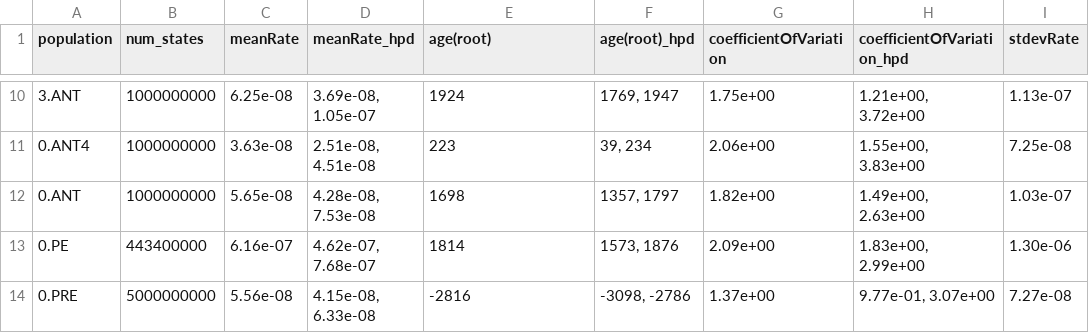
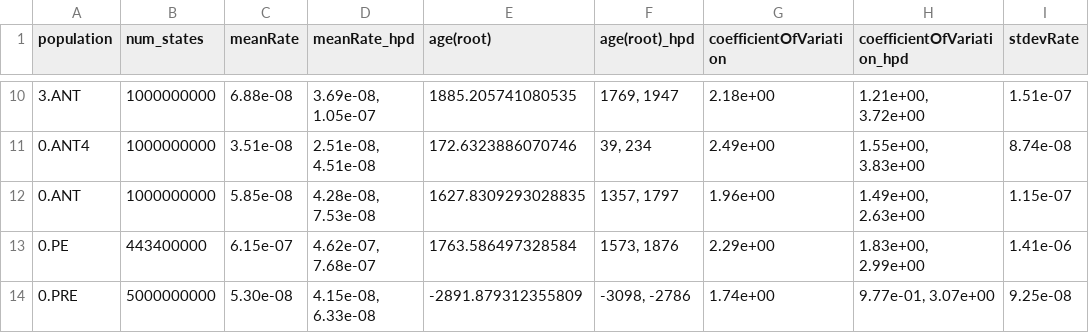
Before and after one commit to ktmeaton/plague-phylogeography-projects, a TSV file: main/beast/all/chromosome/clade/log/log_estimates.tsv, drawn as a sheet; only a part is shown, gaps mark what is left out; the diff covers the shown part only; the diff names each change by its address in the sheet, - before the commit and + after, or states it on an @@ line.

Commit message:
fix beast estimates from peak to mean

```diff
--- a/main/beast/all/chromosome/clade/log/log_estimates.tsv
+++ b/main/beast/all/chromosome/clade/log/log_estimates.tsv
-C10 (meanRate): 6.25e-08
+C10 (meanRate): 6.88e-08
-E10 (age(root)): 1924
+E10 (age(root)): 1885.205741080535
-G10 (coefficientOfVariation): 1.75e+00
+G10 (coefficientOfVariation): 2.18e+00
-I10 (stdevRate): 1.13e-07
+I10 (stdevRate): 1.51e-07
-C11 (meanRate): 3.63e-08
+C11 (meanRate): 3.51e-08
-E11 (age(root)): 223
+E11 (age(root)): 172.6323886070746
-G11 (coefficientOfVariation): 2.06e+00
+G11 (coefficientOfVariation): 2.49e+00
-I11 (stdevRate): 7.25e-08
+I11 (stdevRate): 8.74e-08
-C12 (meanRate): 5.65e-08
+C12 (meanRate): 5.85e-08
-E12 (age(root)): 1698
+E12 (age(root)): 1627.8309293028835
-G12 (coefficientOfVariation): 1.82e+00
+G12 (coefficientOfVariation): 1.96e+00
-I12 (stdevRate): 1.03e-07
+I12 (stdevRate): 1.15e-07
-C13 (meanRate): 6.16e-07
+C13 (meanRate): 6.15e-07
-E13 (age(root)): 1814
+E13 (age(root)): 1763.586497328584
-G13 (coefficientOfVariation): 2.09e+00
+G13 (coefficientOfVariation): 2.29e+00
-I13 (stdevRate): 1.30e-06
+I13 (stdevRate): 1.41e-06
-C14 (meanRate): 5.56e-08
+C14 (meanRate): 5.30e-08
-E14 (age(root)): -2816
+E14 (age(root)): -2891.879312355809
-G14 (coefficientOfVariation): 1.37e+00
+G14 (coefficientOfVariation): 1.74e+00
-I14 (stdevRate): 7.27e-08
+I14 (stdevRate): 9.25e-08
```
Also changed, not shown: 32 edited cells elsewhere in this file, main/augur/all/chromosome/full/filter5/beast/clock/colors.tsv, 3 other files.
